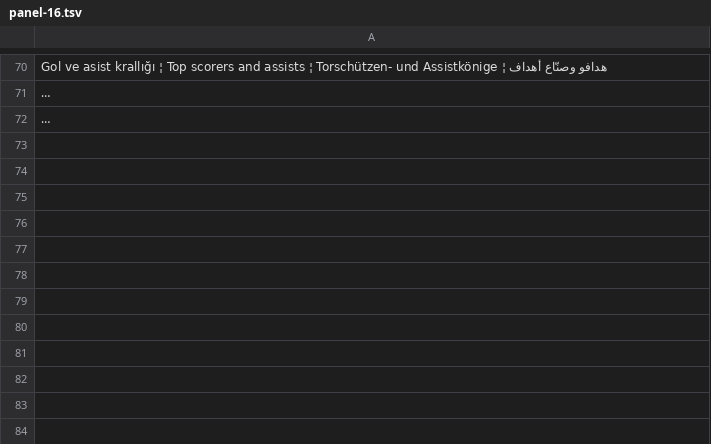
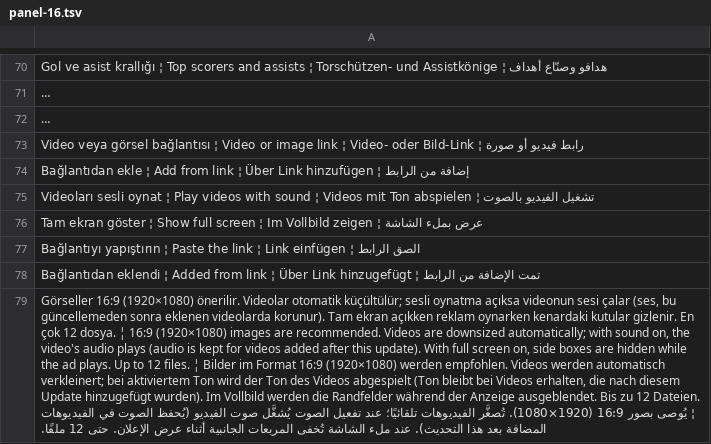
Before and after one commit to ooemir23/screenpano.com, a TSV file: tools/i18n/panel-16.tsv, drawn as a sheet; only a part is shown, gaps mark what is left out; long unchanged cells end in …; the diff names each change by its address in the sheet, - before the commit and + after, or states it on an @@ line.

```diff
--- a/tools/i18n/panel-16.tsv
+++ b/tools/i18n/panel-16.tsv
+row 73: Video veya görsel bağlantısı ¦ Video or image link ¦ Video- oder Bild-Link ¦ رابط فيديو أو صورة
+row 74: Bağlantıdan ekle ¦ Add from link ¦ Über Link hinzufügen ¦ إضافة من الرابط
+row 75: Videoları sesli oynat ¦ Play videos with sound ¦ Videos mit Ton abspielen ¦ تشغيل الفيديو بالصوت
+row 76: Tam ekran göster ¦ Show full screen ¦ Im Vollbild zeigen ¦ عرض بملء الشاشة
+row 77: Bağlantıyı yapıştırın ¦ Paste the link ¦ Link einfügen ¦ الصق الرابط
+row 78: Bağlantıdan eklendi ¦ Added from link ¦ Über Link hinzugefügt ¦ تمت الإضافة من الرابط
+row 79: Görseller 16:9 (1920×1080) önerilir. Videolar otomatik küçültülür; sesli oynatma açıksa videonun sesi çalar (ses, bu güncellemeden sonra eklenen videolarda korunur). Tam ekran açıkken reklam oynarken kenardaki kutular gizlenir. En çok 12 dosya. ¦ 16:9 (1920×1080) images are recommended. Videos are downsized automatically; with sound on, the video's audio plays (audio is kept for videos added after this update). With full screen on, side boxes are hidden while the ad plays. Up to 12 files. ¦ Bilder im Format 16:9 (1920×1080) werden empfohlen. Videos werden automatisch verkleinert; bei aktiviertem Ton wird der Ton des Videos abgespielt (Ton bleibt bei Videos erhalten, die nach diesem Update hinzugefügt wurden). Im Vollbild werden die Randfelder während der Anzeige ausgeblendet. Bis zu 12 Dateien. ¦ يُوصى بصور 16:9 (1920×1080). تُصغَّر الفيديوهات تلقائيًا؛ عند تفعيل الصوت يُشغَّل صوت الفيديو (يُحفظ الصوت في الفيديوهات المضافة بعد هذا التحديث). عند ملء الشاشة تُخفى المربعات الجانبية أثناء عرض الإعلان. حتى 12 ملفًا.
```
Also changed, not shown: 6 other files.
